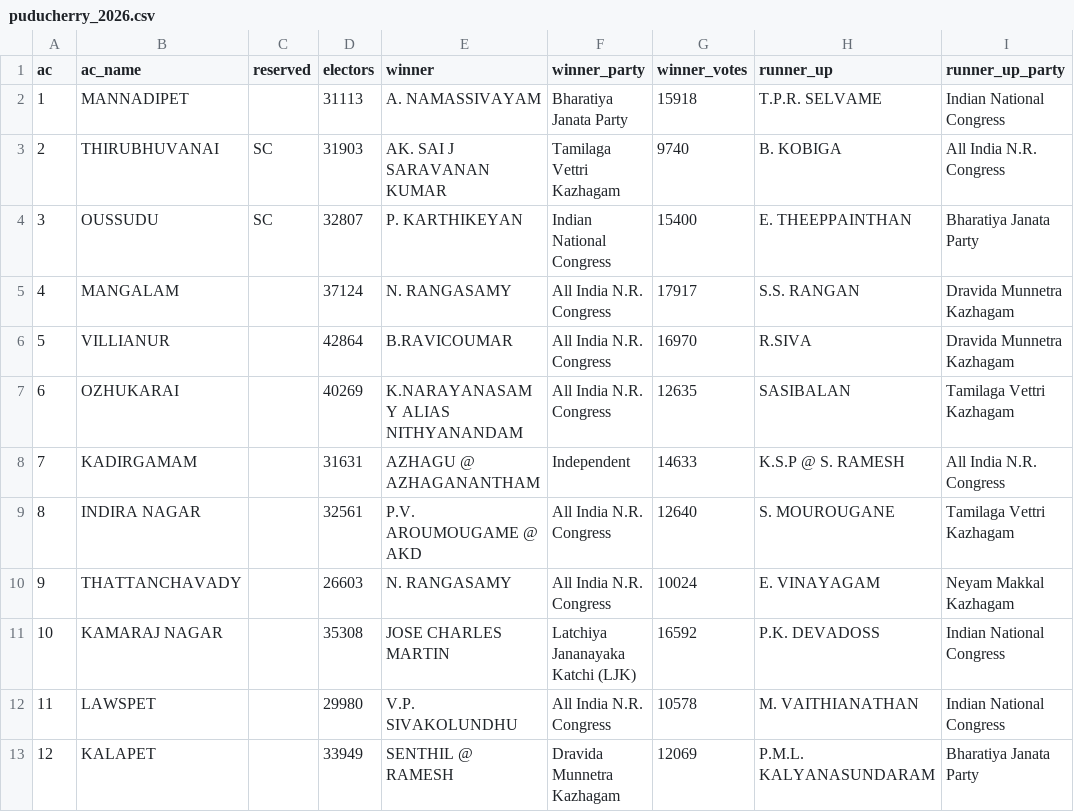
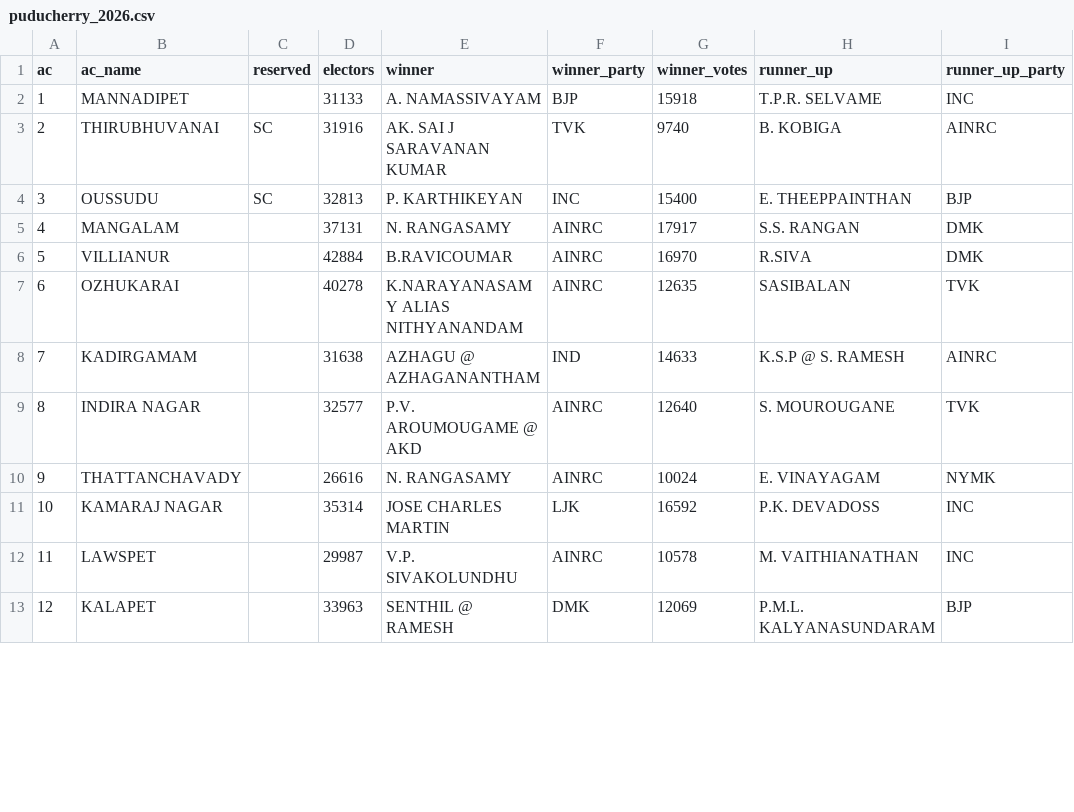
Before and after one commit to Varnasr/INDIA-DATA, a CSV file: data/india/raw/assembly/puducherry_2026.csv, drawn as a sheet; only a part is shown; the diff covers the shown part only; the diff names each change by its address in the sheet, - before the commit and + after, or states it on an @@ line.

```diff
--- a/data/india/raw/assembly/puducherry_2026.csv
+++ b/data/india/raw/assembly/puducherry_2026.csv
-D2 (electors): 31113
+D2 (electors): 31133
-F2 (winner_party): Bharatiya Janata Party
+F2 (winner_party): BJP
-I2 (runner_up_party): Indian National Congress
+I2 (runner_up_party): INC
-D3 (electors): 31903
+D3 (electors): 31916
-F3 (winner_party): Tamilaga Vettri Kazhagam
+F3 (winner_party): TVK
-I3 (runner_up_party): All India N.R. Congress
+I3 (runner_up_party): AINRC
-D4 (electors): 32807
+D4 (electors): 32813
-F4 (winner_party): Indian National Congress
+F4 (winner_party): INC
-I4 (runner_up_party): Bharatiya Janata Party
+I4 (runner_up_party): BJP
-D5 (electors): 37124
+D5 (electors): 37131
-F5:F7 (winner_party): All India N.R. Congress
+F5:F7 (winner_party): AINRC
-I5:I6 (runner_up_party): Dravida Munnetra Kazhagam
+I5:I6 (runner_up_party): DMK
-D6 (electors): 42864
+D6 (electors): 42884
-D7 (electors): 40269
+D7 (electors): 40278
-I7 (runner_up_party): Tamilaga Vettri Kazhagam
+I7 (runner_up_party): TVK
-D8 (electors): 31631
+D8 (electors): 31638
-F8 (winner_party): Independent
+F8 (winner_party): IND
-I8 (runner_up_party): All India N.R. Congress
+I8 (runner_up_party): AINRC
-D9 (electors): 32561
+D9 (electors): 32577
-F9:F10 (winner_party): All India N.R. Congress
+F9:F10 (winner_party): AINRC
-I9 (runner_up_party): Tamilaga Vettri Kazhagam
+I9 (runner_up_party): TVK
-D10 (electors): 26603
+D10 (electors): 26616
-I10 (runner_up_party): Neyam Makkal Kazhagam
+I10 (runner_up_party): NYMK
-D11 (electors): 35308
+D11 (electors): 35314
-F11 (winner_party): Latchiya Jananayaka Katchi (LJK)
+F11 (winner_party): LJK
-I11:I12 (runner_up_party): Indian National Congress
+I11:I12 (runner_up_party): INC
-D12 (electors): 29980
+D12 (electors): 29987
-F12 (winner_party): All India N.R. Congress
+F12 (winner_party): AINRC
-D13 (electors): 33949
+D13 (electors): 33963
-F13 (winner_party): Dravida Munnetra Kazhagam
+F13 (winner_party): DMK
-I13 (runner_up_party): Bharatiya Janata Party
+I13 (runner_up_party): BJP
```
Also changed, not shown: 57 edited cells elsewhere in this file, data/india/raw/assembly/karnataka_2023.csv, 7 other files.
